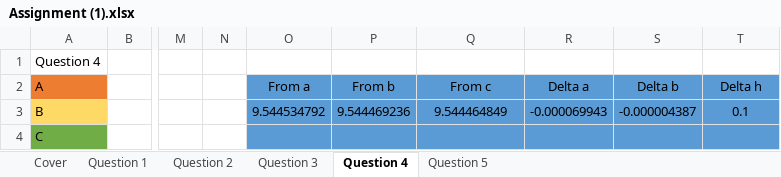
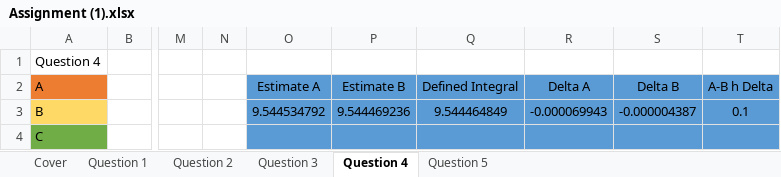
Before and after one commit to FinalFreedom/MathsCoursework, an Excel workbook: Assignment (1).xlsx, sheet Question 4, drawn as a sheet; only a part is shown, gaps mark what is left out; values as stored, in another font and other column widths than the file's, no borders; charts and pictures not drawn; the diff names each change by its address in the sheet, - before the commit and + after, or states it on an @@ line.

Commit message:
sadf
sadf

```diff
--- a/Assignment (1).xlsx (sheet Question 4)
+++ b/Assignment (1).xlsx (sheet Question 4)
-O2: From a
+O2: Estimate A
-P2: From b
+P2: Estimate B
-Q2: From c
+Q2: Defined Integral
-R2: Delta a
+R2: Delta A
-S2: Delta b
+S2: Delta B
-T2: Delta h
+T2: A-B h Delta
```
